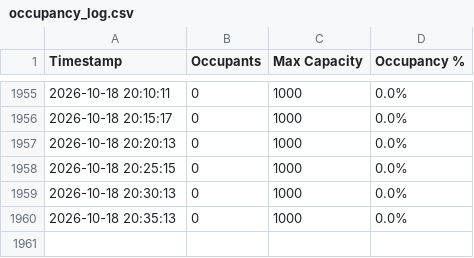
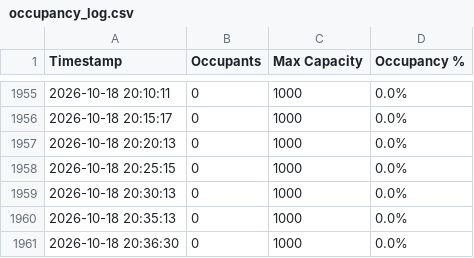
Before and after one commit to MidnightFog/safespace-logger, a CSV file: occupancy_log.csv, drawn as a sheet; only a part is shown, gaps mark what is left out; the diff names each change by its address in the sheet, - before the commit and + after, or states it on an @@ line.

```diff
--- a/occupancy_log.csv
+++ b/occupancy_log.csv
+row 1961: 2026-10-18 20:36:30 | 0 | 1000 | 0.0%
```
